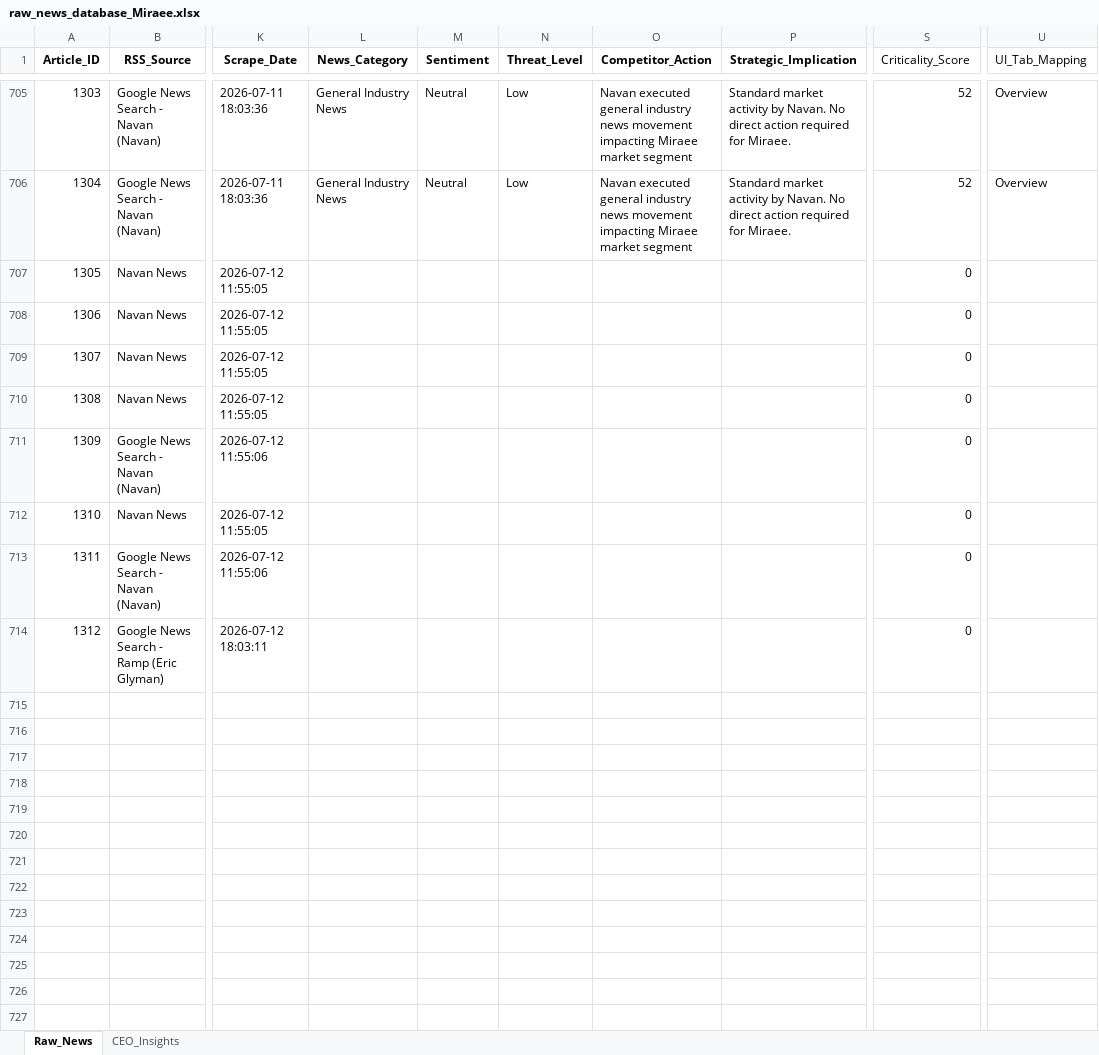
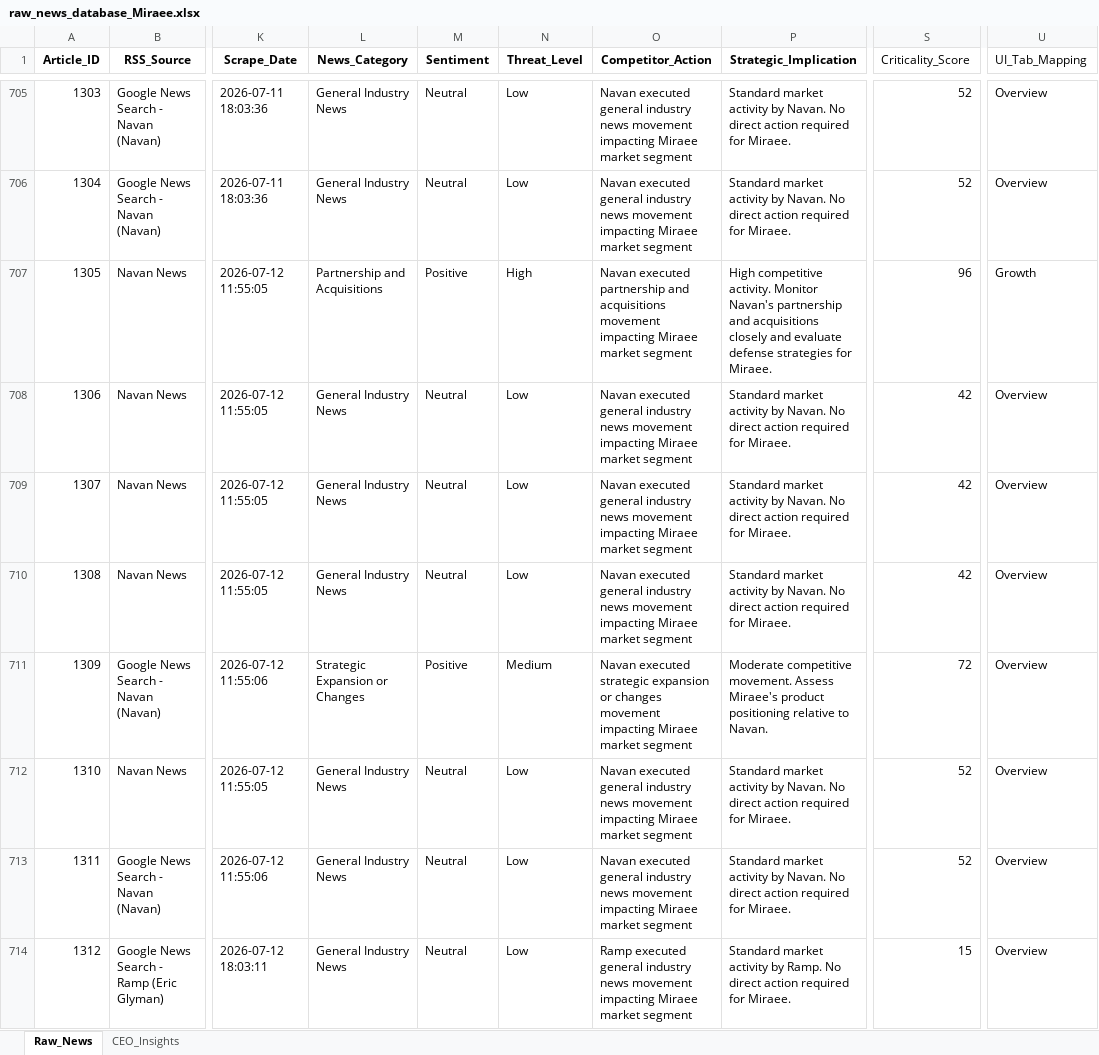
Before and after one commit to knirantar-Mondee/TabhiGroupDashboard_1, an Excel workbook: News_Dashboard/data/raw_news_database_Miraee.xlsx, sheet Raw_News, drawn as a sheet; only a part is shown, gaps mark what is left out; values as stored, in another font and other column widths than the file's, no borders; the diff names each change by its address in the sheet, - before the commit and + after, or states it on an @@ line.

```diff
--- a/News_Dashboard/data/raw_news_database_Miraee.xlsx (sheet Raw_News)
+++ b/News_Dashboard/data/raw_news_database_Miraee.xlsx (sheet Raw_News)
-L707 (News_Category): (empty)
+L707 (News_Category): Partnership and Acquisitions
-M707 (Sentiment): (empty)
+M707 (Sentiment): Positive
-N707 (Threat_Level): (empty)
+N707 (Threat_Level): High
-O707 (Competitor_Action): (empty)
+O707 (Competitor_Action): Navan executed partnership and acquisitions movement impacting Miraee market segment
-P707 (Strategic_Implication): (empty)
+P707 (Strategic_Implication): High competitive activity. Monitor Navan's partnership and acquisitions closely and evaluate defense strategies for Miraee.
-S707 (Criticality_Score): 0
+S707 (Criticality_Score): 96
-U707 (UI_Tab_Mapping): (empty)
+U707 (UI_Tab_Mapping): Growth
-L708:L710 (News_Category): (empty)
+L708:L710 (News_Category): General Industry News
-M708:M710 (Sentiment): (empty)
+M708:M710 (Sentiment): Neutral
-N708:N710 (Threat_Level): (empty)
+N708:N710 (Threat_Level): Low
-O708:O710 (Competitor_Action): (empty)
+O708:O710 (Competitor_Action): Navan executed general industry news movement impacting Miraee market segment
-P708:P710 (Strategic_Implication): (empty)
+P708:P710 (Strategic_Implication): Standard market activity by Navan. No direct action required for Miraee.
-S708:S710 (Criticality_Score): 0
+S708:S710 (Criticality_Score): 42
-U708:U714 (UI_Tab_Mapping): (empty)
+U708:U714 (UI_Tab_Mapping): Overview
-L711 (News_Category): (empty)
+L711 (News_Category): Strategic Expansion or Changes
-M711 (Sentiment): (empty)
+M711 (Sentiment): Positive
-N711 (Threat_Level): (empty)
+N711 (Threat_Level): Medium
-O711 (Competitor_Action): (empty)
+O711 (Competitor_Action): Navan executed strategic expansion or changes movement impacting Miraee market segment
-P711 (Strategic_Implication): (empty)
+P711 (Strategic_Implication): Moderate competitive movement. Assess Miraee's product positioning relative to Navan.
-S711 (Criticality_Score): 0
+S711 (Criticality_Score): 72
-L712:L714 (News_Category): (empty)
+L712:L714 (News_Category): General Industry News
-M712:M714 (Sentiment): (empty)
+M712:M714 (Sentiment): Neutral
-N712:N714 (Threat_Level): (empty)
+N712:N714 (Threat_Level): Low
-O712:O713 (Competitor_Action): (empty)
+O712:O713 (Competitor_Action): Navan executed general industry news movement impacting Miraee market segment
-P712:P713 (Strategic_Implication): (empty)
+P712:P713 (Strategic_Implication): Standard market activity by Navan. No direct action required for Miraee.
-S712:S713 (Criticality_Score): 0
+S712:S713 (Criticality_Score): 52
-O714 (Competitor_Action): (empty)
+O714 (Competitor_Action): Ramp executed general industry news movement impacting Miraee market segment
-P714 (Strategic_Implication): (empty)
+P714 (Strategic_Implication): Standard market activity by Ramp. No direct action required for Miraee.
-S714 (Criticality_Score): 0
+S714 (Criticality_Score): 15
```
Also changed, not shown: sheet CEO_Insights, News_Dashboard/data/raw_news_database_Mondee.xlsx, News_Intelligence/output/raw_news_database_Miraee.xlsx, 3 other files.
